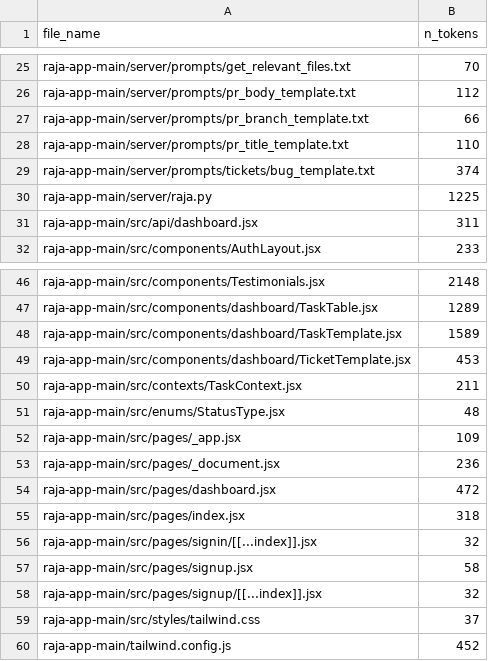
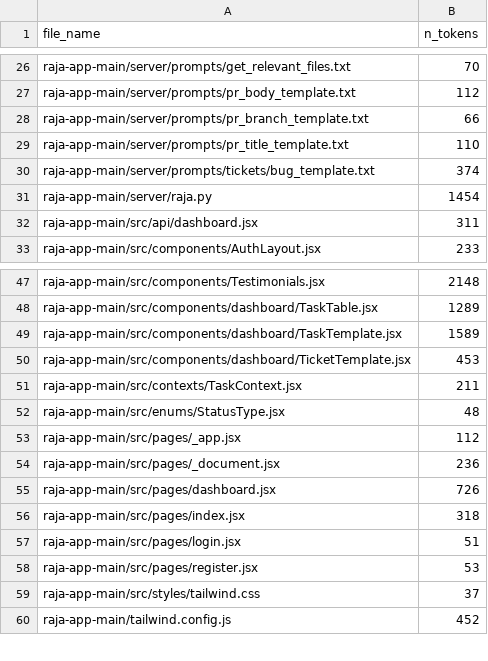
Before and after one commit to AayushMathur7/raja-app, a CSV file: data/corpus_summary.csv, drawn as a sheet; only a part is shown, gaps mark what is left out; the diff covers the shown part only.

```diff
--- a/data/corpus_summary.csv
+++ b/data/corpus_summary.csv
@@ -29,3 +30,3 @@ raja-app-main/server/prompts/pr_title_template.txt,110
 raja-app-main/server/prompts/tickets/bug_template.txt,374
-raja-app-main/server/raja.py,1225
+raja-app-main/server/raja.py,1454
 raja-app-main/src/api/dashboard.jsx,311
@@ -51,9 +52,8 @@ raja-app-main/src/contexts/TaskContext.jsx,211
 raja-app-main/src/enums/StatusType.jsx,48
-raja-app-main/src/pages/_app.jsx,109
+raja-app-main/src/pages/_app.jsx,112
 raja-app-main/src/pages/_document.jsx,236
-raja-app-main/src/pages/dashboard.jsx,472
+raja-app-main/src/pages/dashboard.jsx,726
 raja-app-main/src/pages/index.jsx,318
-raja-app-main/src/pages/signin/[[...index]].jsx,32
-raja-app-main/src/pages/signup.jsx,58
-raja-app-main/src/pages/signup/[[...index]].jsx,32
+raja-app-main/src/pages/login.jsx,51
+raja-app-main/src/pages/register.jsx,53
 raja-app-main/src/styles/tailwind.css,37
```
Also changed, not shown: 1 added row and 8 edited cells elsewhere in this file, 5 other files.
